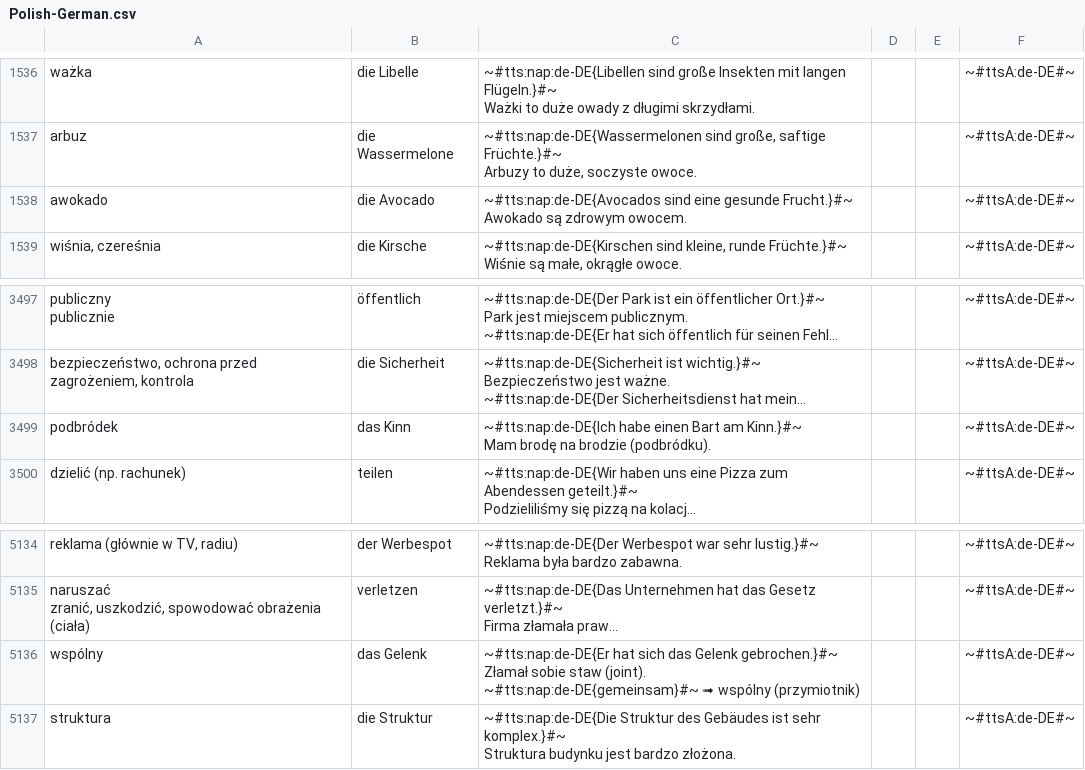
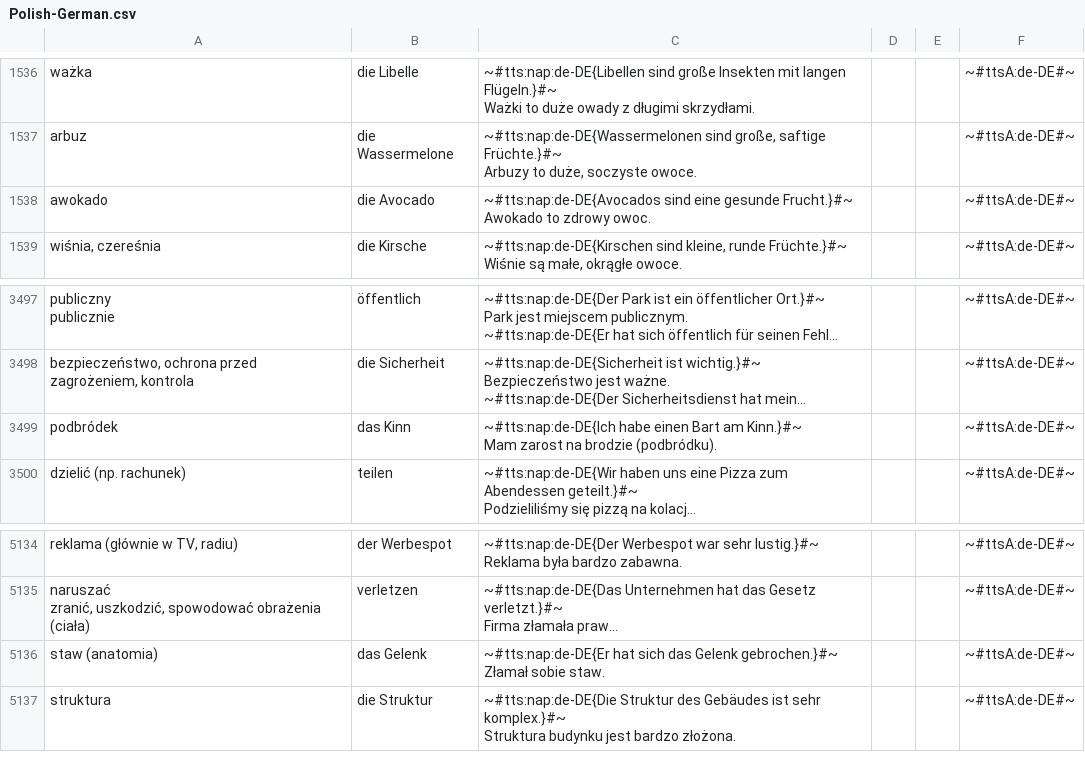
Before and after one commit to AntLightCode/spreadsheetmemo-library, a CSV file: Vocabulary & Language Practice/Polish-German.csv, drawn as a sheet; only a part is shown, gaps mark what is left out; long unchanged cells end in …; ↵ is a line break in a cell; the diff names each change by its address in the sheet, - before the commit and + after, or states it on an @@ line.

```diff
--- a/Vocabulary & Language Practice/Polish-German.csv
+++ b/Vocabulary & Language Practice/Polish-German.csv
-C1538: …Frucht.}#~ ↵ Awokado są zdrowym owocem.
+C1538: …Frucht.}#~ ↵ Awokado to zdrowy owoc.
-C3499: …Kinn.}#~ ↵ Mam brodę na brodzie…
+C3499: …Kinn.}#~ ↵ Mam zarost na brodzie…
-A5136: wspólny
+A5136: staw (anatomia)
-C5136: …Złamał sobie staw (joint). ↵ ~#tts:nap:de-DE{gemeinsam}#~ ➟ wspólny (przymiotnik)
+C5136: …Złamał sobie staw.
```
Also changed, not shown: Vocabulary & Language Practice/Polish-English - Starter.csv.
